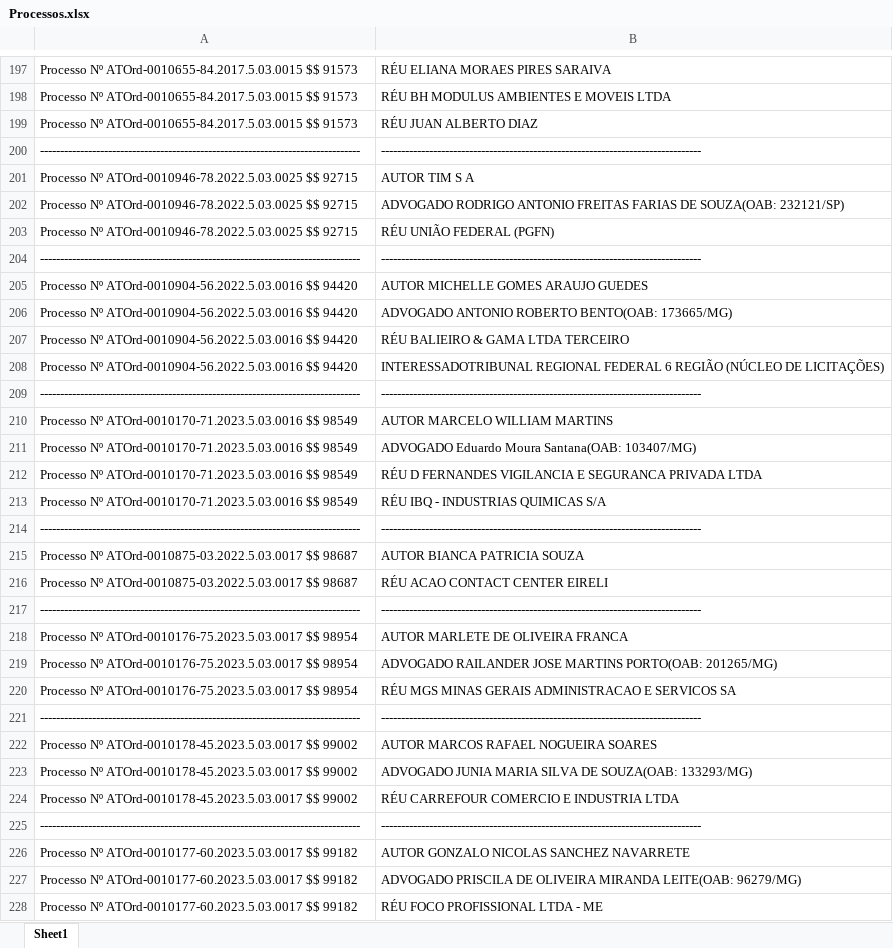
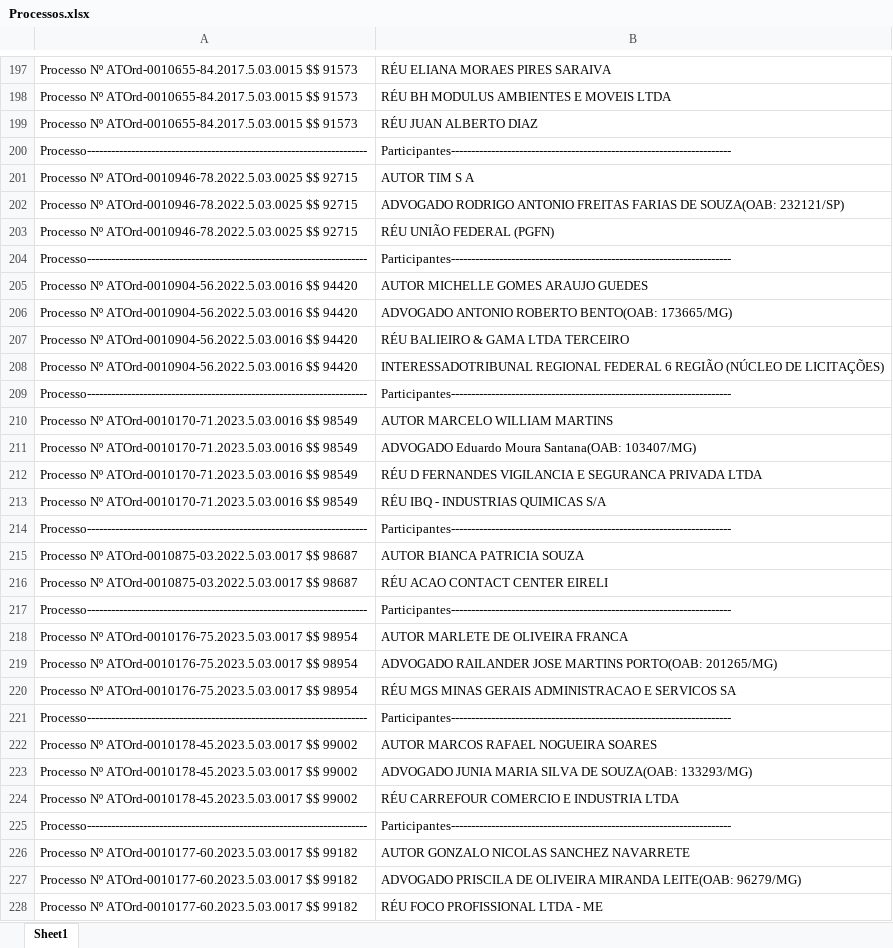
Before and after one commit to VictorTuasco/PDFtoDATAFRAME, an Excel workbook: Processos.xlsx, sheet Sheet1, drawn as a sheet; only a part is shown, gaps mark what is left out; values as stored, in another font and other column widths than the file's, no borders; the diff covers the shown part only; the diff names each change by its address in the sheet, - before the commit and + after, or states it on an @@ line.

```diff
--- a/Processos.xlsx (sheet Sheet1)
+++ b/Processos.xlsx (sheet Sheet1)
-A200: --------------------------------------------------------------------------------
+A200: Processo----------------------------------------------------------------------
-B200: --------------------------------------------------------------------------------
+B200: Participantes----------------------------------------------------------------------
-A204: --------------------------------------------------------------------------------
+A204: Processo----------------------------------------------------------------------
-B204: --------------------------------------------------------------------------------
+B204: Participantes----------------------------------------------------------------------
-A209: --------------------------------------------------------------------------------
+A209: Processo----------------------------------------------------------------------
-B209: --------------------------------------------------------------------------------
+B209: Participantes----------------------------------------------------------------------
-A214: --------------------------------------------------------------------------------
+A214: Processo----------------------------------------------------------------------
-B214: --------------------------------------------------------------------------------
+B214: Participantes----------------------------------------------------------------------
-A217: --------------------------------------------------------------------------------
+A217: Processo----------------------------------------------------------------------
-B217: --------------------------------------------------------------------------------
+B217: Participantes----------------------------------------------------------------------
-A221: --------------------------------------------------------------------------------
+A221: Processo----------------------------------------------------------------------
-B221: --------------------------------------------------------------------------------
+B221: Participantes----------------------------------------------------------------------
-A225: --------------------------------------------------------------------------------
+A225: Processo----------------------------------------------------------------------
-B225: --------------------------------------------------------------------------------
+B225: Participantes----------------------------------------------------------------------
```
Also changed, not shown: 1 added row, 1 removed row and 70 edited cells elsewhere in this sheet, 1 other file.
